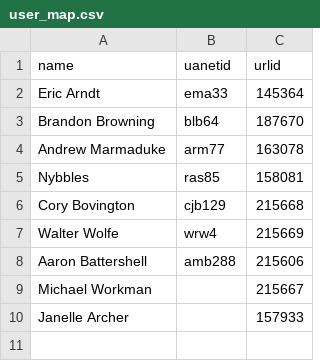
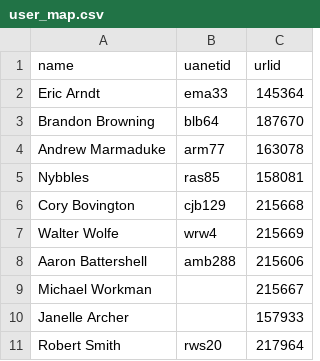
Before and after one commit to BrandonBrowning/UVAHawk, a CSV file: config/user_map.csv, drawn as a sheet; the diff names each change by its address in the sheet, - before the commit and + after, or states it on an @@ line.

Commit message:
Added Rob Smith!

```diff
--- a/config/user_map.csv
+++ b/config/user_map.csv
+row 11: Robert Smith | rws20 | 217964
```
